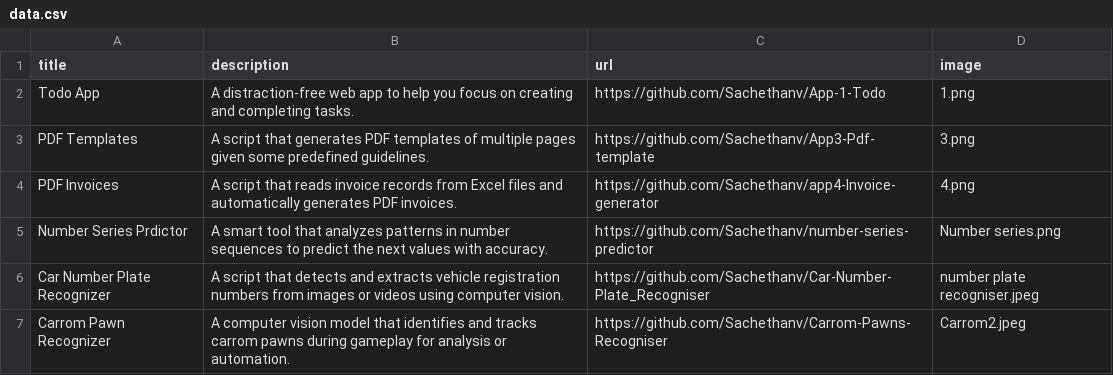
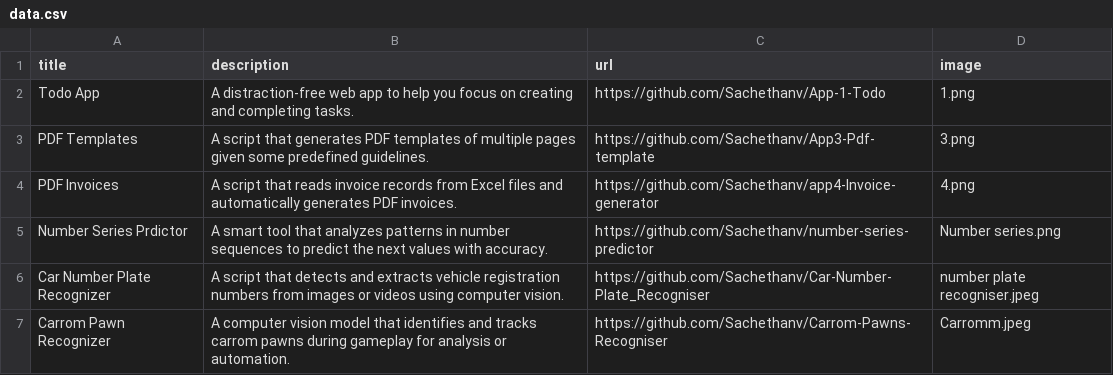
Before and after one commit to Sachethanv/Portfolio-Website, a CSV file: data.csv, drawn as a sheet.

Commit message:
Update data.csv

```diff
--- a/data.csv
+++ b/data.csv
@@ -6,2 +6,2 @@ Number Series Prdictor;A smart tool that analyzes patterns in number sequences t
 Car Number Plate Recognizer;A script that detects and extracts vehicle registration numbers from images or videos using computer vision.;https://github.com/Sachethanv/Car-Number-Plate_Recogniser;number plate recogniser.jpeg
-Carrom Pawn Recognizer;A computer vision model that identifies and tracks carrom pawns during gameplay for analysis or automation.;https://github.com/Sachethanv/Carrom-Pawns-Recogniser;Carrom2.jpeg
+Carrom Pawn Recognizer;A computer vision model that identifies and tracks carrom pawns during gameplay for analysis or automation.;https://github.com/Sachethanv/Carrom-Pawns-Recogniser;Carromm.jpeg
```
